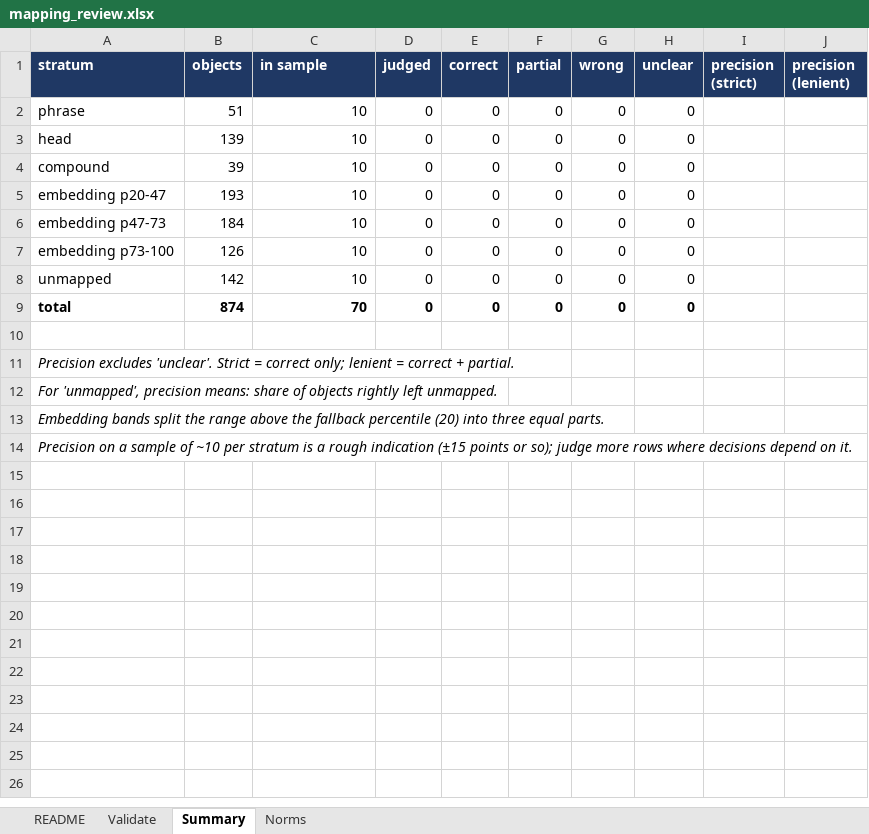
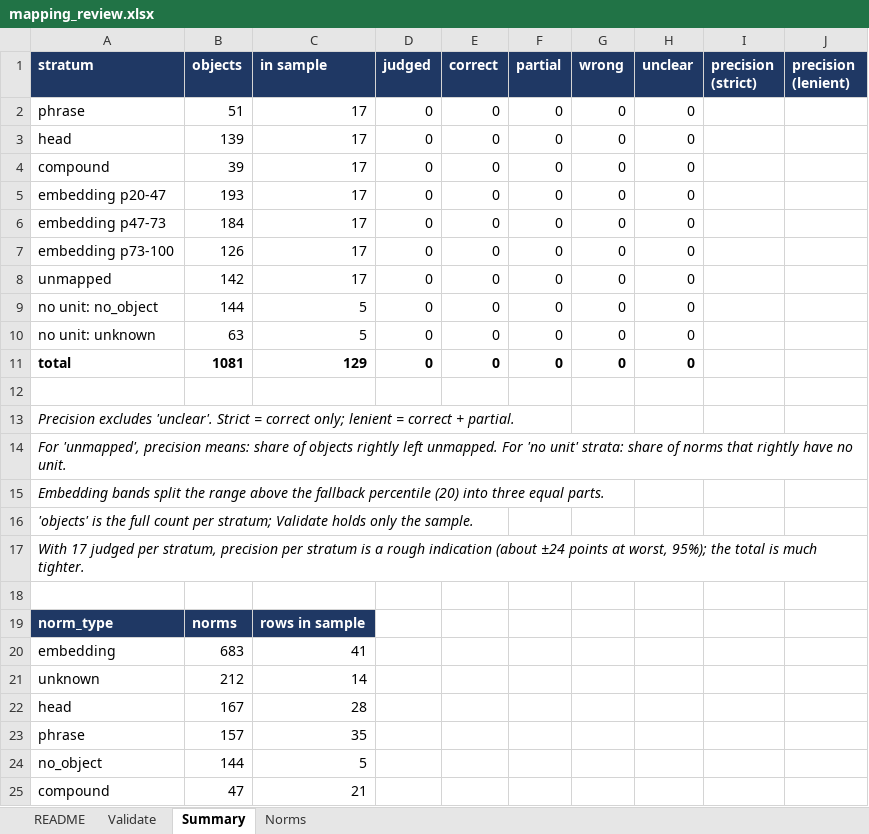
Before and after one commit to CKaniklides/AI-Legislation-Analysis, an Excel workbook: data/conflict/object/validation/mapping_review.xlsx, sheet Summary, drawn as a sheet; values as stored, in another font and other column widths than the file's, no borders; addresses are those after the commit; the diff names each change by its address in the sheet, - before the commit and + after, or states it on an @@ line.

```diff
--- a/data/conflict/object/validation/mapping_review.xlsx (sheet Summary)
+++ b/data/conflict/object/validation/mapping_review.xlsx (sheet Summary)
-C2:C8 (in sample): 10
+C2:C8 (in sample): 17
+row 9: no unit: no_object | 144 | 5 | 0 | 0 | 0 | 0 | 0
+row 10: no unit: unknown | 63 | 5 | 0 | 0 | 0 | 0 | 0
-B11 (objects): 874
+B11 (objects): 1081
-C11 (in sample): 70
+C11 (in sample): 129
-A14 (stratum): …left unmapped.
+A14 (stratum): …left unmapped. For 'no unit' strata: share of norms that rightly have no unit.
-A16 (stratum): Precision on a sample of ~10 per stratum is a rough indication (±15 points or so); judge more rows where decisions depend on it.
+A16 (stratum): 'objects' is the full count per stratum; Validate holds only the sample.
+row 17: With 17 judged per stratum, precision per stratum is a rough indication (about ±24 points at worst, 95%); the total is much tighter.
+row 18: (empty)
+row 19: norm_type | norms | rows in sample
+row 20: embedding | 683 | 41
+row 21: unknown | 212 | 14
+row 22: head | 167 | 28
+row 23: phrase | 157 | 35
+row 24: no_object | 144 | 5
+row 25: compound | 47 | 21
```
Also changed, not shown: sheet Validate, sheet README, sheet Norms, formulas that keep their value, hidden cells, data/conflict/actor/actor_relations_validation.xlsx, data/conflict/actor/actor_validation.xlsx, 2 other files.
